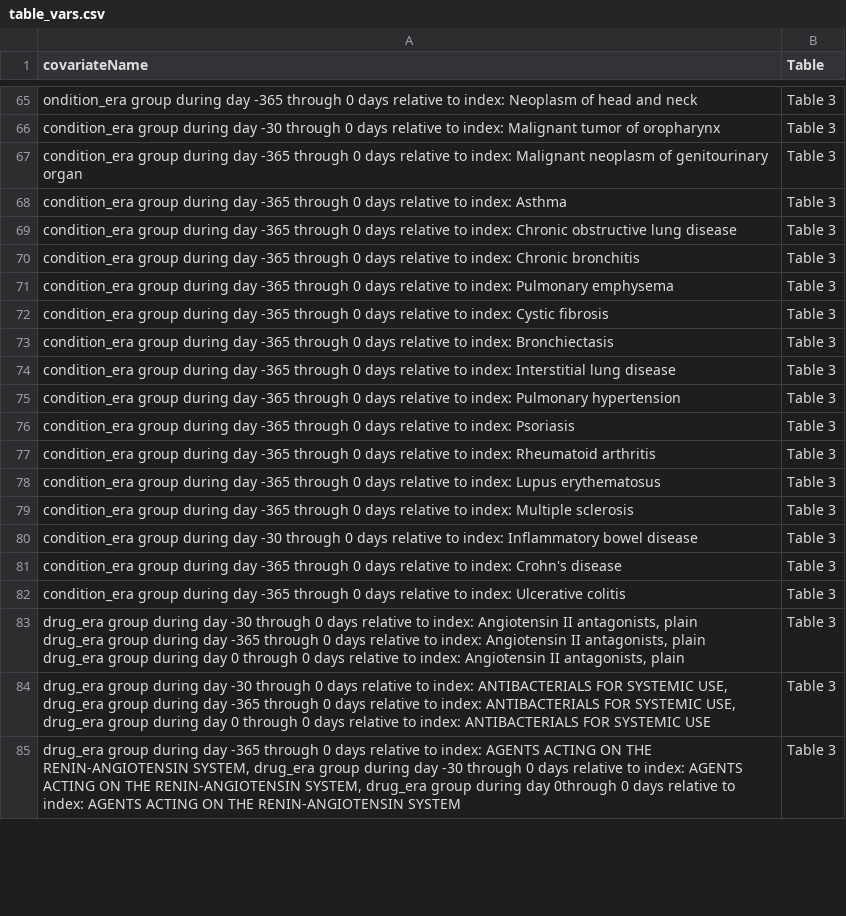
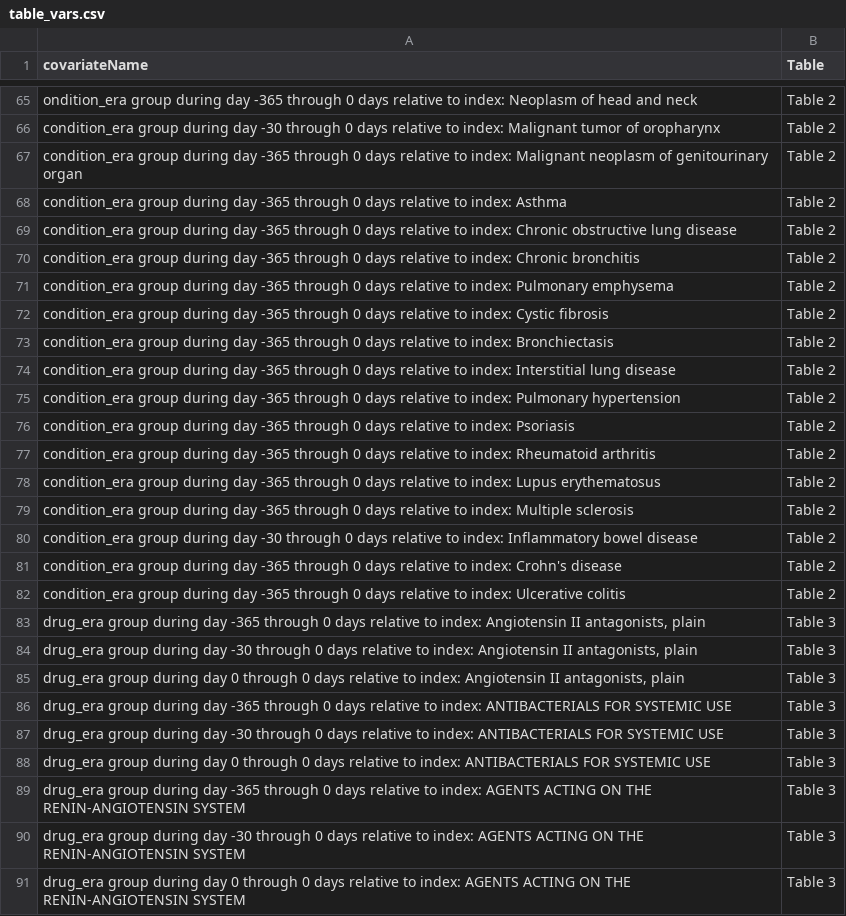
Before and after one commit to anthonysena/OHDSI-COVID19-HopitalisationsCharacterisation, a CSV file: summarising results from OHDSI network/table_vars.csv, drawn as a sheet; only a part is shown, gaps mark what is left out; addresses are those after the commit; ↵ is a line break in a cell; the diff covers the shown part only; the diff names each change by its address in the sheet, - before the commit and + after, or states it on an @@ line.

```diff
--- a/summarising results from OHDSI network/table_vars.csv
+++ b/summarising results from OHDSI network/table_vars.csv
-B65:B82 (Table): Table 3
+B65:B82 (Table): Table 2
+row 83: drug_era group during day -365 through 0 days relative to index: Angiotensin II antagonists, plain | Table 3
-A84 (covariateName): …antagonists, plain ↵ drug_era group during day -365 through 0 days relative to index: Angiotensin II antagonists, plain ↵ drug_era group during day 0 through 0 days relative to index: Angiotensin II antagonists, plain
+A84 (covariateName): …antagonists, plain
+row 85: drug_era group during day 0 through 0 days relative to index: Angiotensin II antagonists, plain | Table 3
+row 86: drug_era group during day -365 through 0 days relative to index: ANTIBACTERIALS FOR SYSTEMIC USE | Table 3
-A87 (covariateName): …FOR SYSTEMIC USE, drug_era group during day -365 through 0 days relative to index: ANTIBACTERIALS FOR SYSTEMIC USE, drug_era group during day 0 through 0 days relative to index: ANTIBACTERIALS FOR SYSTEMIC USE
+A87 (covariateName): …FOR SYSTEMIC USE
+row 88: drug_era group during day 0 through 0 days relative to index: ANTIBACTERIALS FOR SYSTEMIC USE | Table 3
-A89 (covariateName): …THE RENIN-ANGIOTENSIN SYSTEM, drug_era group during day -30 through 0 days relative to index: AGENTS ACTING ON THE RENIN-ANGIOTENSIN SYSTEM, drug_era group during day 0through 0 days relative to index: AGENTS ACTING ON THE RENIN-ANGIOTENSIN SYSTEM
+A89 (covariateName): …THE RENIN-ANGIOTENSIN SYSTEM
+row 90: drug_era group during day -30 through 0 days relative to index: AGENTS ACTING ON THE RENIN-ANGIOTENSIN SYSTEM | Table 3
+row 91: drug_era group during day 0 through 0 days relative to index: AGENTS ACTING ON THE RENIN-ANGIOTENSIN SYSTEM | Table 3
```
Also changed, not shown: 43 added rows and 50 edited cells elsewhere in this file.
